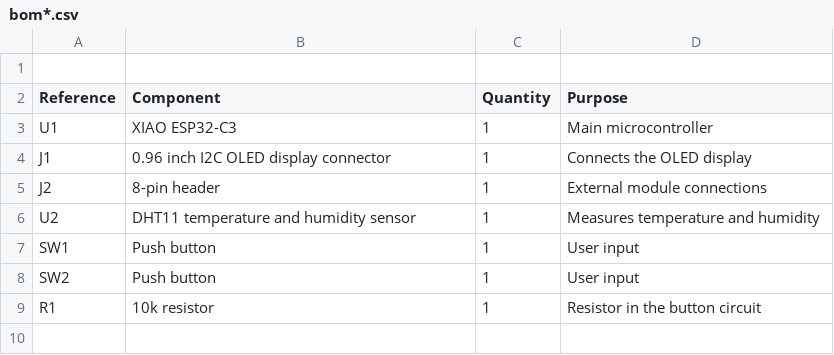
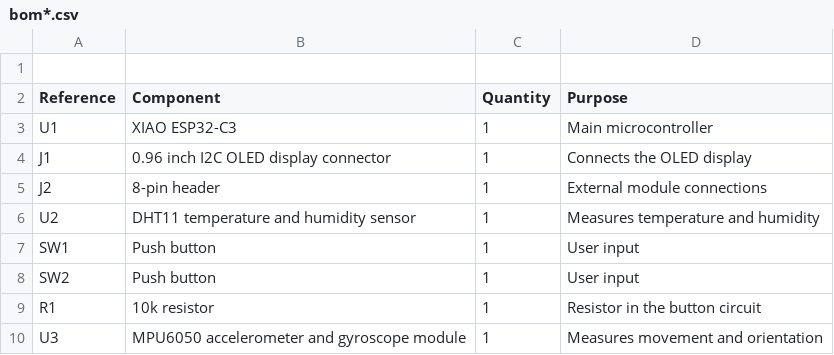
Before and after one commit to mus-star125/starbie, a CSV file: bom*.csv, drawn as a sheet; the diff names each change by its address in the sheet, - before the commit and + after, or states it on an @@ line.

Commit message:
Add MPU6050 module to BOM

```diff
--- a/bom*.csv
+++ b/bom*.csv
+row 10: U3 | MPU6050 accelerometer and gyroscope module | 1 | Measures movement and orientation
```
